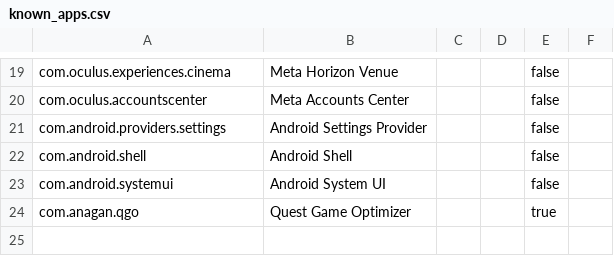
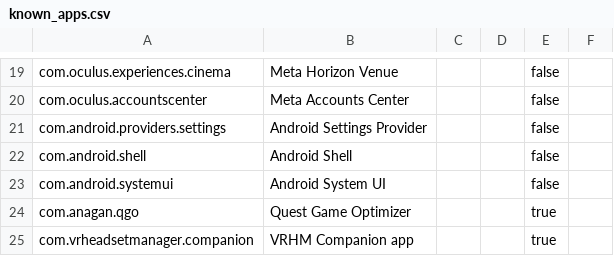
Before and after one commit to lyon-esport/VR_HEADSET_MANAGER, a CSV file: templates/data/known_apps.csv, drawn as a sheet; only a part is shown, gaps mark what is left out.

```diff
--- a/templates/data/known_apps.csv
+++ b/templates/data/known_apps.csv
@@ -24 +24,2 @@
 "com.anagan.qgo","Quest Game Optimizer","","",true,""
+"com.vrheadsetmanager.companion","VRHM Companion app","","",true,""
```
Also changed, not shown: 36 other files.
